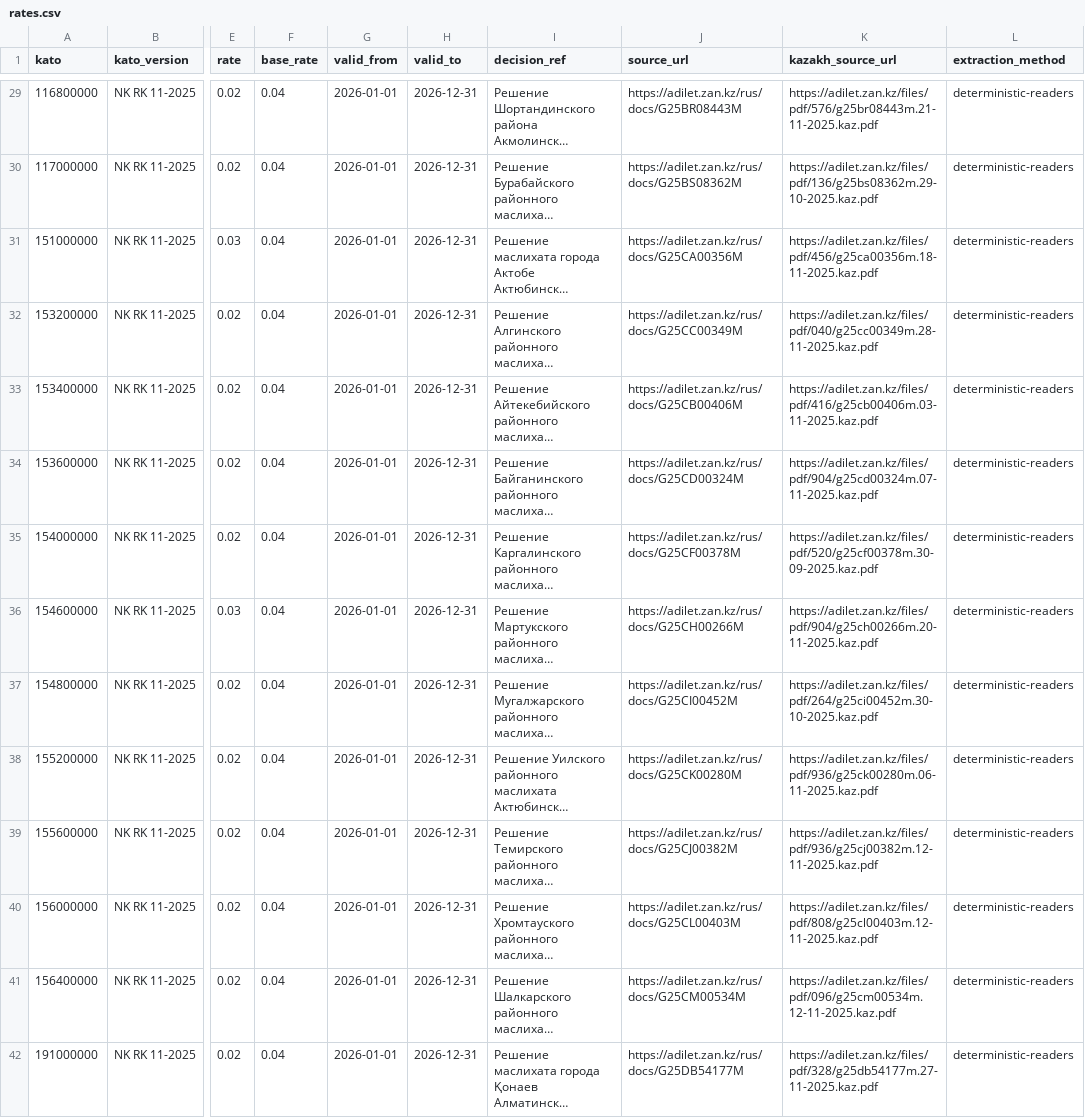
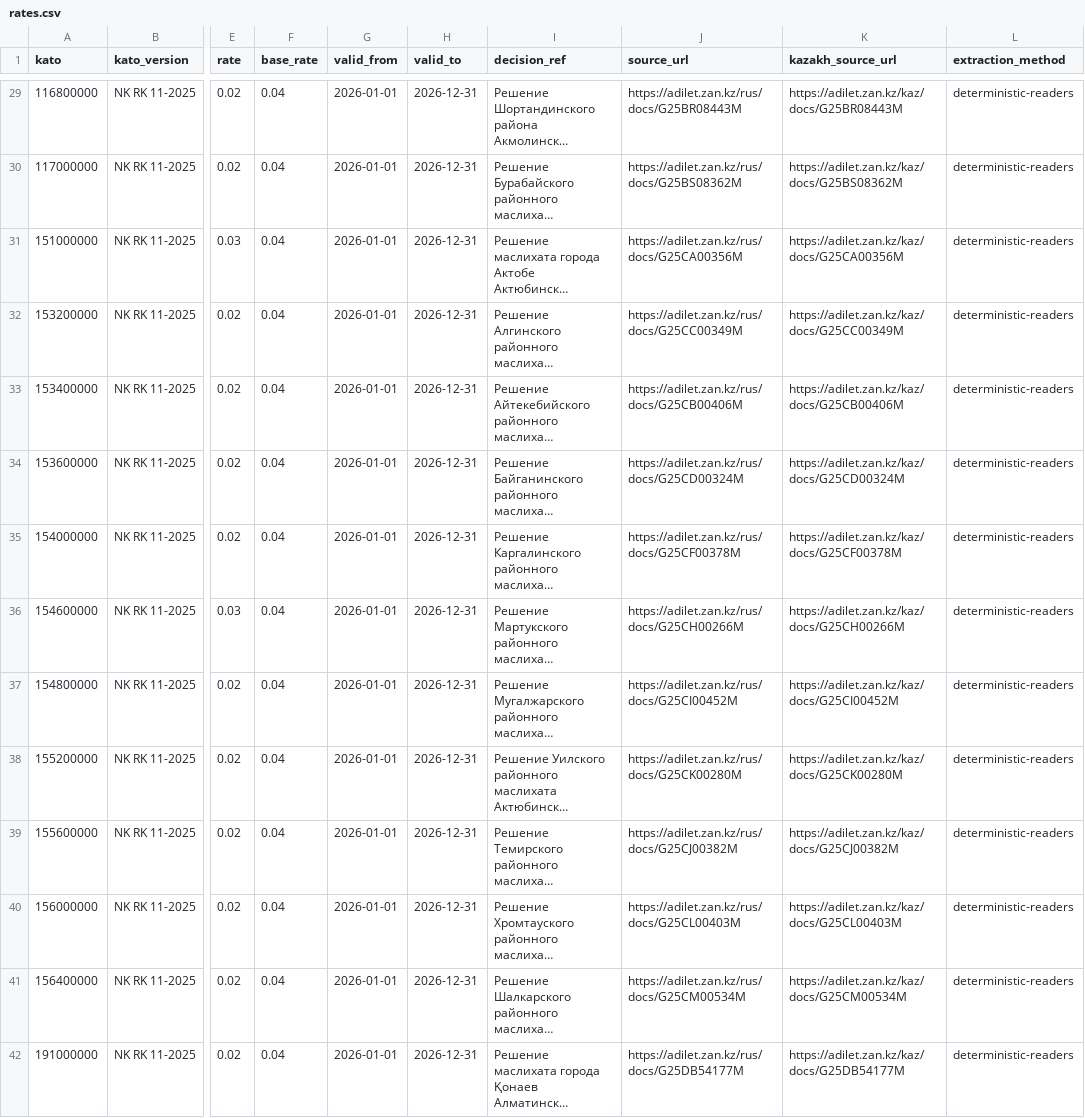
Before and after one commit to siaarzh/kz-tax-rates, a CSV file: data/rates.csv, drawn as a sheet; only a part is shown, gaps mark what is left out; long unchanged cells end in …; the diff covers the shown part only; the diff names each change by its address in the sheet, - before the commit and + after, or states it on an @@ line.

Commit message:
Cite the Kazakh act page instead of the PDF file
adilet.zan.kz stopped serving /files/pdf/... on 2026-09-12, so all 158
kazakh_source_url values were dead links. The Kazakh act page
(/kaz/docs/<id>) renders on the new site; every one of the 158 was opened
in a browser and shows the decision text (six needed a retry, none
failed twice).

publish_rates.py still refuses a row with no kazakh_pdf_url in
extracted-rates.json: the PDF the readers confirmed from gates the row,
the act page is what the row cites. No rate changed.

dist/ is left for the follow-up commit, pinned to this commit's date.

```diff
--- a/data/rates.csv
+++ b/data/rates.csv
-K29 (kazakh_source_url): https://adilet.zan.kz/files/pdf/576/g25br08443m.21-11-2025.kaz.pdf
+K29 (kazakh_source_url): https://adilet.zan.kz/kaz/docs/G25BR08443M
-K30 (kazakh_source_url): https://adilet.zan.kz/files/pdf/136/g25bs08362m.29-10-2025.kaz.pdf
+K30 (kazakh_source_url): https://adilet.zan.kz/kaz/docs/G25BS08362M
-K31 (kazakh_source_url): https://adilet.zan.kz/files/pdf/456/g25ca00356m.18-11-2025.kaz.pdf
+K31 (kazakh_source_url): https://adilet.zan.kz/kaz/docs/G25CA00356M
-K32 (kazakh_source_url): https://adilet.zan.kz/files/pdf/040/g25cc00349m.28-11-2025.kaz.pdf
+K32 (kazakh_source_url): https://adilet.zan.kz/kaz/docs/G25CC00349M
-K33 (kazakh_source_url): https://adilet.zan.kz/files/pdf/416/g25cb00406m.03-11-2025.kaz.pdf
+K33 (kazakh_source_url): https://adilet.zan.kz/kaz/docs/G25CB00406M
-K34 (kazakh_source_url): https://adilet.zan.kz/files/pdf/904/g25cd00324m.07-11-2025.kaz.pdf
+K34 (kazakh_source_url): https://adilet.zan.kz/kaz/docs/G25CD00324M
-K35 (kazakh_source_url): https://adilet.zan.kz/files/pdf/520/g25cf00378m.30-09-2025.kaz.pdf
+K35 (kazakh_source_url): https://adilet.zan.kz/kaz/docs/G25CF00378M
-K36 (kazakh_source_url): https://adilet.zan.kz/files/pdf/904/g25ch00266m.20-11-2025.kaz.pdf
+K36 (kazakh_source_url): https://adilet.zan.kz/kaz/docs/G25CH00266M
-K37 (kazakh_source_url): https://adilet.zan.kz/files/pdf/264/g25ci00452m.30-10-2025.kaz.pdf
+K37 (kazakh_source_url): https://adilet.zan.kz/kaz/docs/G25CI00452M
-K38 (kazakh_source_url): https://adilet.zan.kz/files/pdf/936/g25ck00280m.06-11-2025.kaz.pdf
+K38 (kazakh_source_url): https://adilet.zan.kz/kaz/docs/G25CK00280M
-K39 (kazakh_source_url): https://adilet.zan.kz/files/pdf/936/g25cj00382m.12-11-2025.kaz.pdf
+K39 (kazakh_source_url): https://adilet.zan.kz/kaz/docs/G25CJ00382M
-K40 (kazakh_source_url): https://adilet.zan.kz/files/pdf/808/g25cl00403m.12-11-2025.kaz.pdf
+K40 (kazakh_source_url): https://adilet.zan.kz/kaz/docs/G25CL00403M
-K41 (kazakh_source_url): https://adilet.zan.kz/files/pdf/096/g25cm00534m.12-11-2025.kaz.pdf
+K41 (kazakh_source_url): https://adilet.zan.kz/kaz/docs/G25CM00534M
-K42 (kazakh_source_url): https://adilet.zan.kz/files/pdf/328/g25db54177m.27-11-2025.kaz.pdf
+K42 (kazakh_source_url): https://adilet.zan.kz/kaz/docs/G25DB54177M
```
Also changed, not shown: 144 edited cells elsewhere in this file, 4 other files.
